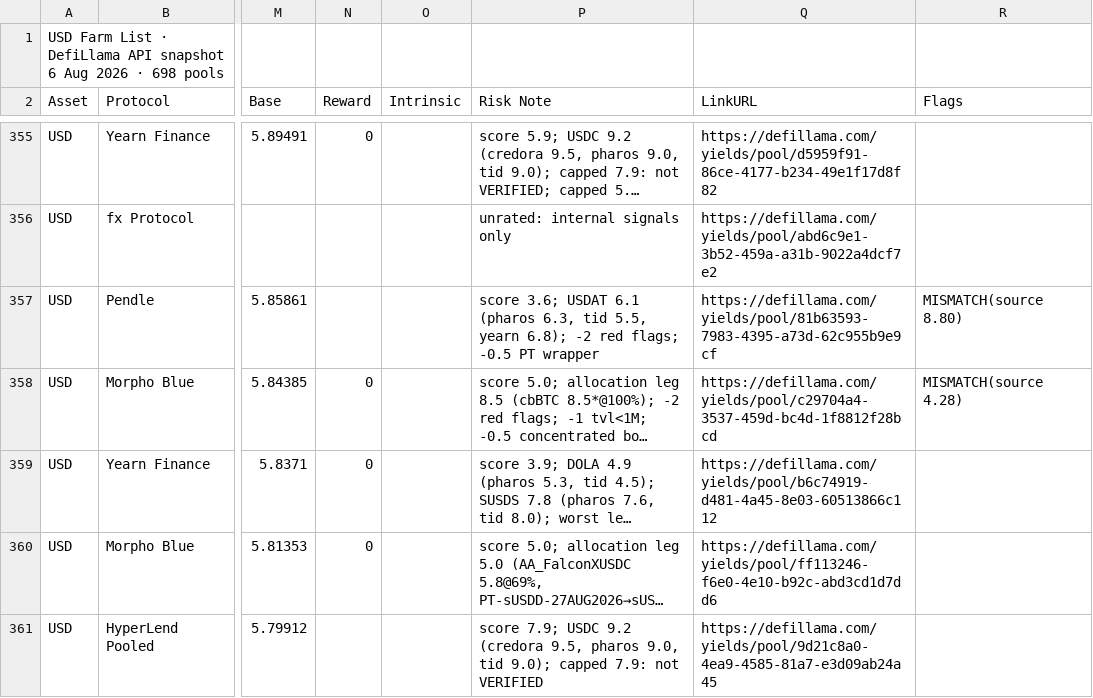
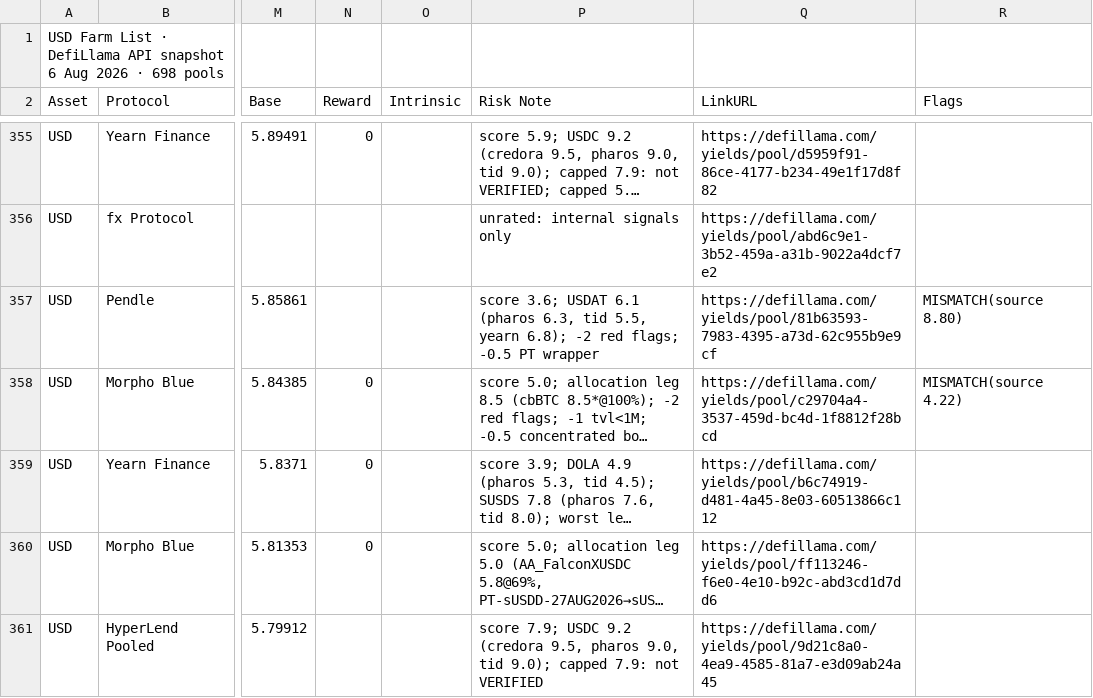
Before and after one commit to rooktc/Rook, a CSV file: farm-list/feed_usd.csv, drawn as a sheet; only a part is shown, gaps mark what is left out; long unchanged cells end in …; the diff covers the shown part only; the diff names each change by its address in the sheet, - before the commit and + after, or states it on an @@ line.

```diff
--- a/farm-list/feed_usd.csv
+++ b/farm-list/feed_usd.csv
-R358 (Flags): MISMATCH(source 4.28)
+R358 (Flags): MISMATCH(source 4.22)
```
Also changed, not shown: 135 edited cells elsewhere in this file, farm-list/feed_check.csv, farm-list/feed_eth.csv.
